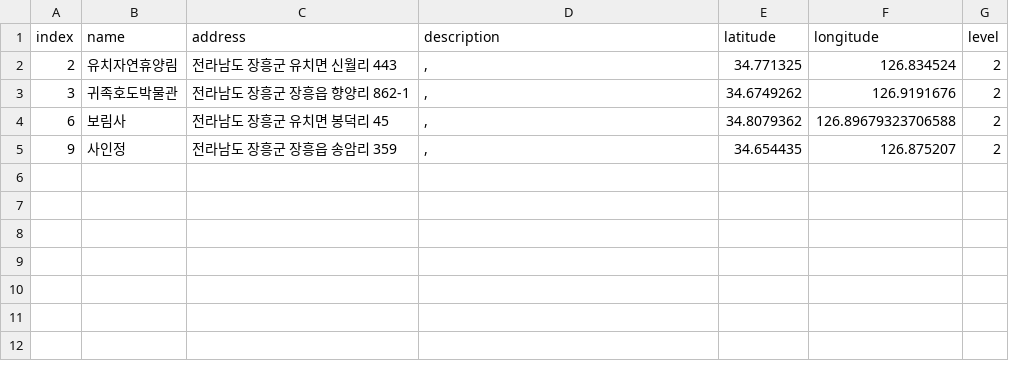
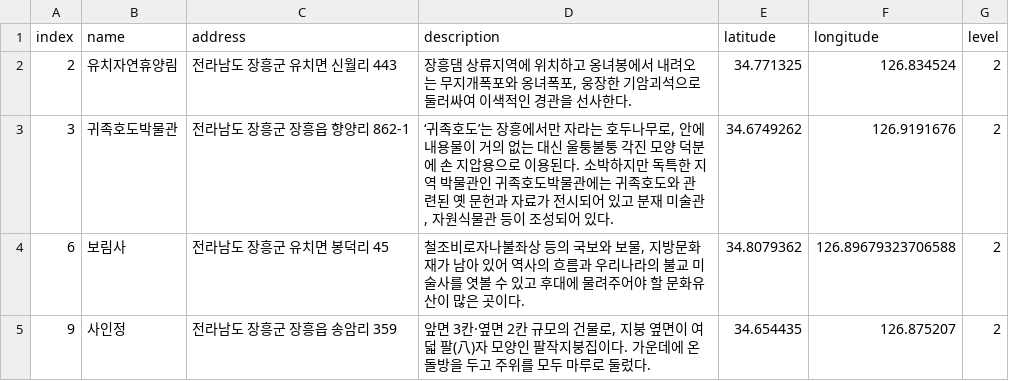
Before and after one commit to leedongyull/google-map-crawling, a CSV file: output/전라남도/전라남도_장흥군.csv, drawn as a sheet.

Commit message:
Update 전라남도_장흥군.csv

```diff
--- a/output/전라남도/전라남도_장흥군.csv
+++ b/output/전라남도/전라남도_장흥군.csv
@@ -1,5 +1,5 @@
 index,name,address,description,latitude,longitude,level
-2,유치자연휴양림,전라남도 장흥군 유치면 신월리 443,",",34.771325,126.834524,2
-3,귀족호도박물관,전라남도 장흥군 장흥읍 향양리 862-1,",",34.6749262,126.9191676,2
-6,보림사,전라남도 장흥군 유치면 봉덕리 45,",",34.8079362,126.89679323706588,2
-9,사인정,전라남도 장흥군 장흥읍 송암리 359,",",34.654435,126.875207,2
+2,유치자연휴양림,전라남도 장흥군 유치면 신월리 443,"장흥댐 상류지역에 위치하고 옹녀봉에서 내려오는 무지개폭포와 옹녀폭포, 웅장한 기암괴석으로 둘러싸여 이색적인 경관을 선사한다.",34.771325,126.834524,2
+3,귀족호도박물관,전라남도 장흥군 장흥읍 향양리 862-1,"‘귀족호도’는 장흥에서만 자라는 호두나무로, 안에 내용물이 거의 없는 대신 울퉁불퉁 각진 모양 덕분에 손 지압용으로 이용된다. 소박하지만 독특한 지역 박물관인 귀족호도박물관에는 귀족호도와 관련된 옛 문헌과 자료가 전시되어 있고 분재 미술관, 자원식물관 등이 조성되어 있다.",34.6749262,126.9191676,2
+6,보림사,전라남도 장흥군 유치면 봉덕리 45,"철조비로자나불좌상 등의 국보와 보물, 지방문화재가 남아 있어 역사의 흐름과 우리나라의 불교 미술사를 엿볼 수 있고 후대에 물려주어야 할 문화유산이 많은 곳이다.",34.8079362,126.89679323706588,2
+9,사인정,전라남도 장흥군 장흥읍 송암리 359,"앞면 3칸·옆면 2칸 규모의 건물로, 지붕 옆면이 여덟 팔(八)자 모양인 팔작지붕집이다. 가운데에 온돌방을 두고 주위를 모두 마루로 둘렀다.",34.654435,126.875207,2
```
